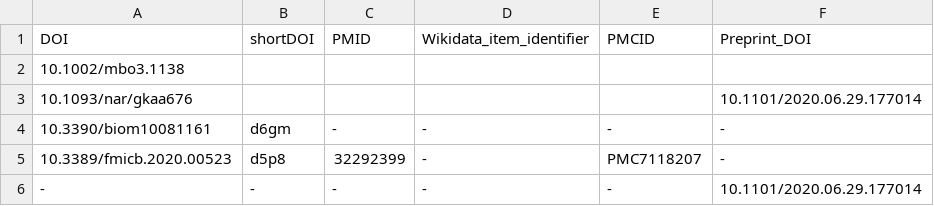
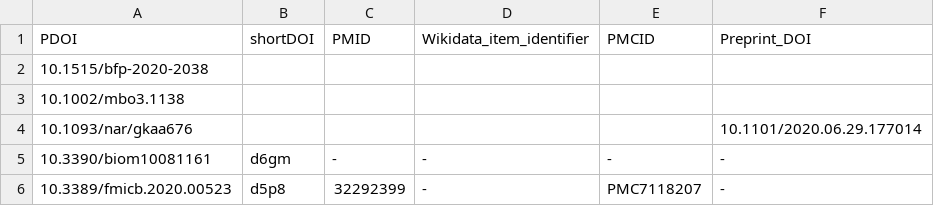
Before and after one commit to foerstner-lab/Publication_list, a TSV file: Publications.tsv, drawn as a sheet; only a part is shown; the shorter side is filled out with more unchanged rows.

Commit message:
Add Seidlmayer et al

```diff
--- a/Publications.tsv
+++ b/Publications.tsv
@@ -1,2 +1,3 @@
-DOI	shortDOI	PMID	Wikidata_item_identifier	PMCID	Preprint_DOI
+PDOI	shortDOI	PMID	Wikidata_item_identifier	PMCID	Preprint_DOI
+10.1515/bfp-2020-2038					
 10.1002/mbo3.1138					
```
